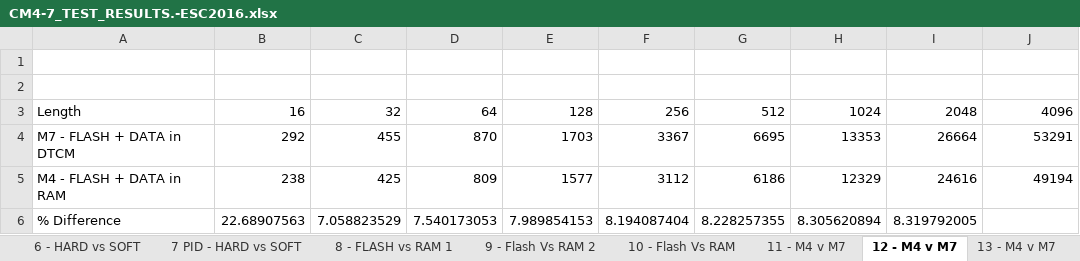
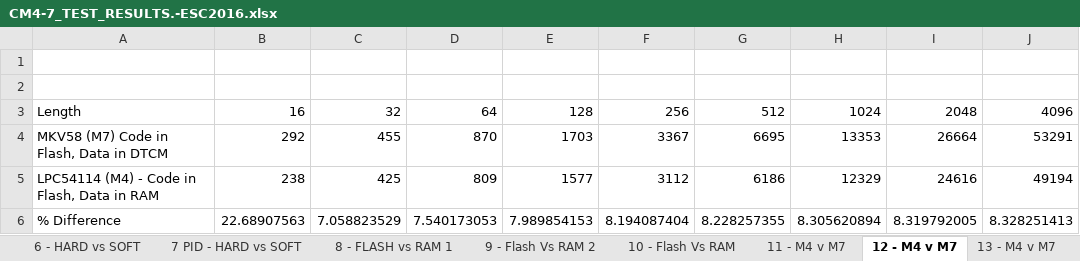
Before and after one commit to ehughes/ESC-M4, an Excel workbook: CM4-7_TEST_RESULTS.-ESC2016.xlsx, sheet 12 - M4 v M7, drawn as a sheet; values as stored, in another font and other column widths than the file's, no borders; charts and pictures not drawn; the diff names each change by its address in the sheet, - before the commit and + after, or states it on an @@ line.

```diff
--- a/CM4-7_TEST_RESULTS.-ESC2016.xlsx (sheet 12 - M4 v M7)
+++ b/CM4-7_TEST_RESULTS.-ESC2016.xlsx (sheet 12 - M4 v M7)
-A4: M7 - FLASH + DATA in DTCM
+A4: MKV58 (M7) Code in Flash, Data in DTCM
-A5: M4 - FLASH + DATA in RAM
+A5: LPC54114 (M4) - Code in Flash, Data in RAM
-J6: (empty)
+J6: 8.328251413
```
Also changed, not shown: sheet 1 - Opt Compare 1, sheet 22 - GCC vs KEIL (6), sheet 20 - GCC vs KEIL (4), sheet 15 - M4 v M7, sheet 8 - FLASH vs RAM 1, sheet 23 - GCC vs KEIL (7), 11 more sheets, other sheet tabs, charts or pictures, 5 other files.
